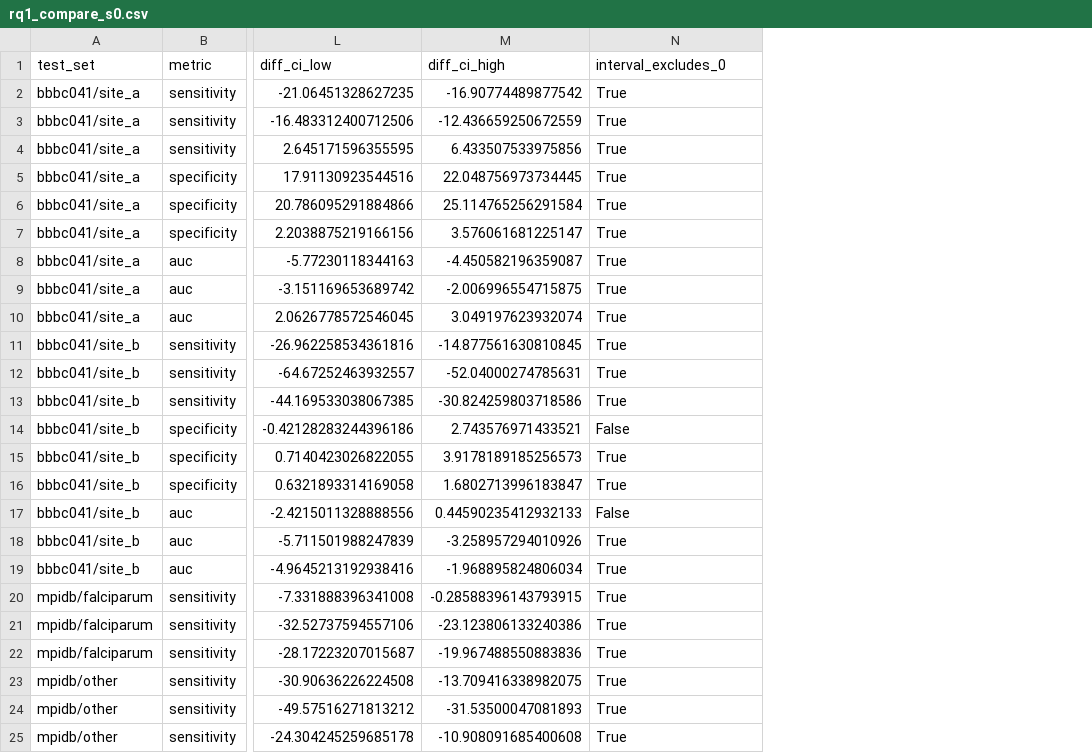
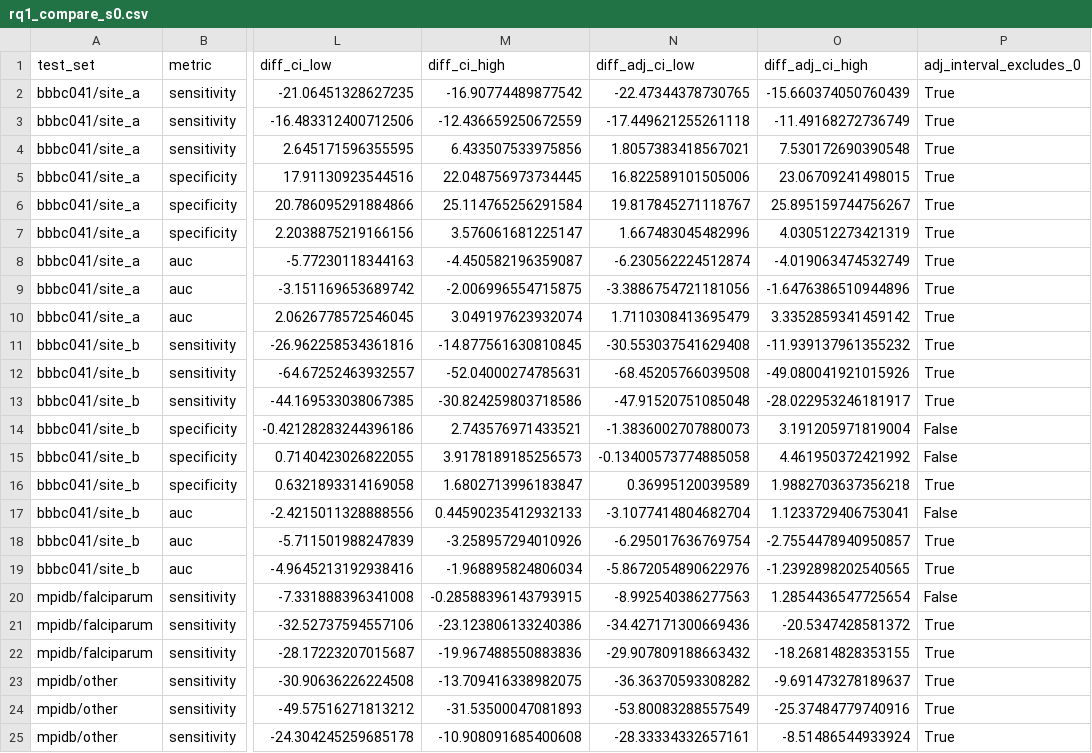
Before and after one commit to noahtjonsk/malaria-cross-dataset, a CSV file: outputs/tables/rq1_compare_s0.csv, drawn as a sheet; only a part is shown, gaps mark what is left out; addresses are those after the commit; the diff names each change by its address in the sheet, - before the commit and + after, or states it on an @@ line.

Commit message:
Re-summarise the seed-0 results with the review fixes
RQ1 and RQ3 tables and all figures are unchanged. RQ2 shares are now blank
where the raw drop's interval reaches zero (BBBC041 site_b specificity for
VGG-16 and ResNet-50). rq1_compare_s0.csv gains Bonferroni-adjusted intervals:
20 of 24 pairwise differences stay clear of zero (was 22 unadjusted).

```diff
--- a/outputs/tables/rq1_compare_s0.csv
+++ b/outputs/tables/rq1_compare_s0.csv
+column N (diff_adj_ci_low), rows 2-25: -22.47344378730765 | -17.449621255261118 | 1.8057383418567021 | 16.822589101505006 | 19.817845271118767 | 1.667483045482996 | -6.230562224512874 | -3.3886754721181056 | 1.7110308413695479 | -30.553037541629408 | -68.45205766039508 | -47.91520751085048 | -1.3836002707880073 | -0.13400573774885058 | 0.36995120039589 | -3.1077414804682704 | -6.295017636769754 | -5.8672054890622976 | -8.992540386277563 | -34.427171300669436 | -29.907809188663432 | -36.36370593308282 | -53.80083288557549 | -28.33334332657161
+column O (diff_adj_ci_high), rows 2-25: -15.660374050760439 | -11.49168272736749 | 7.530172690390548 | 23.06709241498015 | 25.895159744756267 | 4.030512273421319 | -4.019063474532749 | -1.6476386510944896 | 3.3352859341459142 | -11.939137961355232 | -49.080041921015926 | -28.022953246181917 | 3.191205971819004 | 4.461950372421992 | 1.9882703637356218 | 1.1233729406753041 | -2.7554478940950857 | -1.2392898202540565 | 1.2854436547725654 | -20.5347428581372 | -18.26814828353155 | -9.691473278189637 | -25.37484779740916 | -8.51486544933924
-P1: interval_excludes_0
+P1: adj_interval_excludes_0
-P15 (adj_interval_excludes_0): True
+P15 (adj_interval_excludes_0): False
-P20 (adj_interval_excludes_0): True
+P20 (adj_interval_excludes_0): False
```
Also changed, not shown: outputs/tables/rq2_resnet50_s0.csv, outputs/tables/rq2_resnet50_s0_without_nearest.csv, 2 other files.
